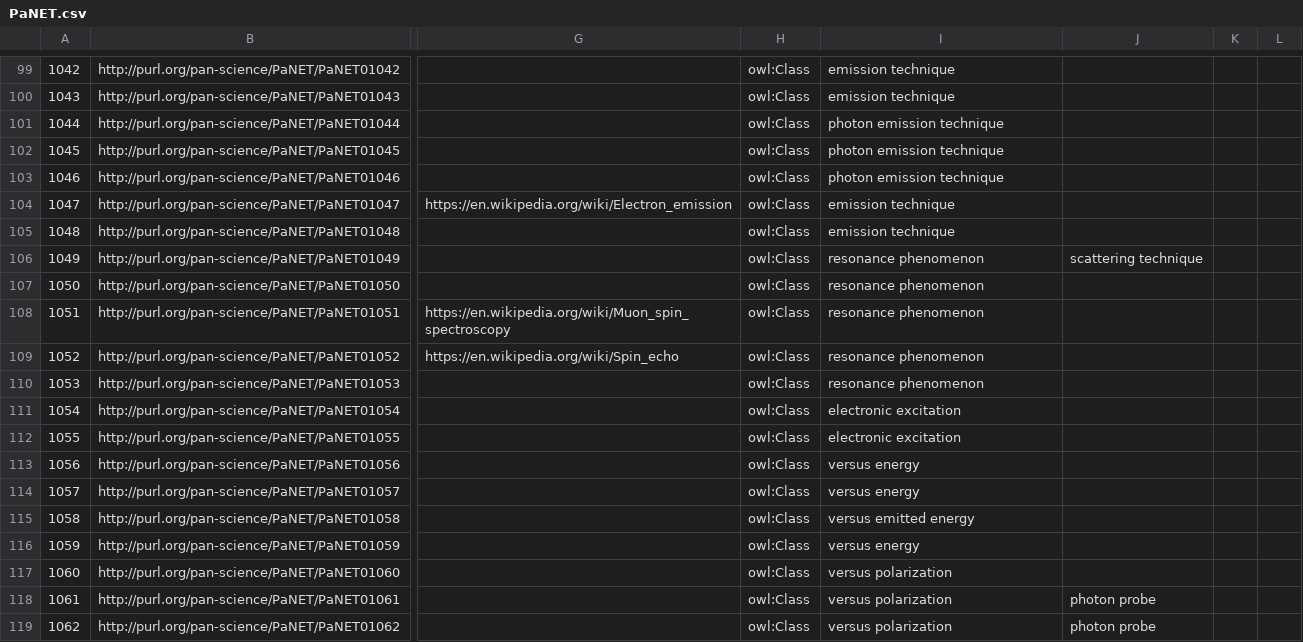
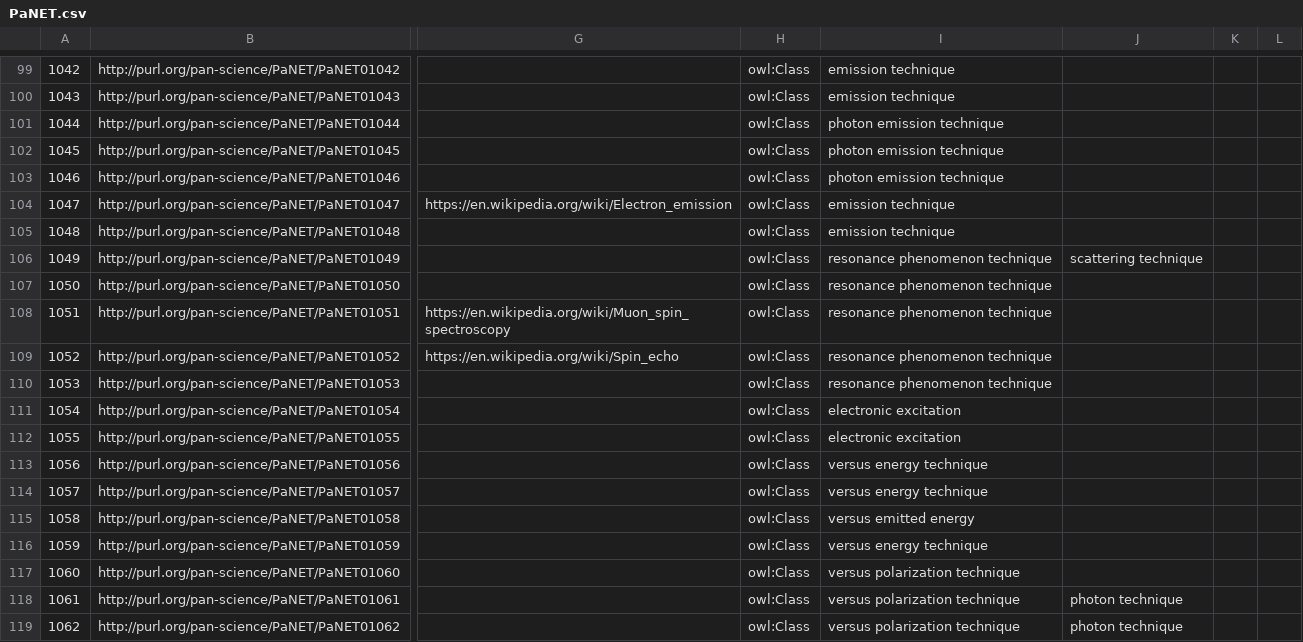
Before and after one commit to ExPaNDS-eu/ExPaNDS-experimental-techniques-ontology, a CSV file: source/PaNET.csv, drawn as a sheet; only a part is shown, gaps mark what is left out; the diff covers the shown part only; the diff names each change by its address in the sheet, - before the commit and + after, or states it on an @@ line.

Commit message:
Update labels of technique 100-411
Forgot to update the labels of the technique classes in the previous commit.

```diff
--- a/source/PaNET.csv
+++ b/source/PaNET.csv
-I106:I110: resonance phenomenon
+I106:I110: resonance phenomenon technique
-I113:I114: versus energy
+I113:I114: versus energy technique
-I116: versus energy
+I116: versus energy technique
-I117:I119: versus polarization
+I117:I119: versus polarization technique
-J118:J119: photon probe
+J118:J119: photon technique
```
Also changed, not shown: 124 edited cells elsewhere in this file.
